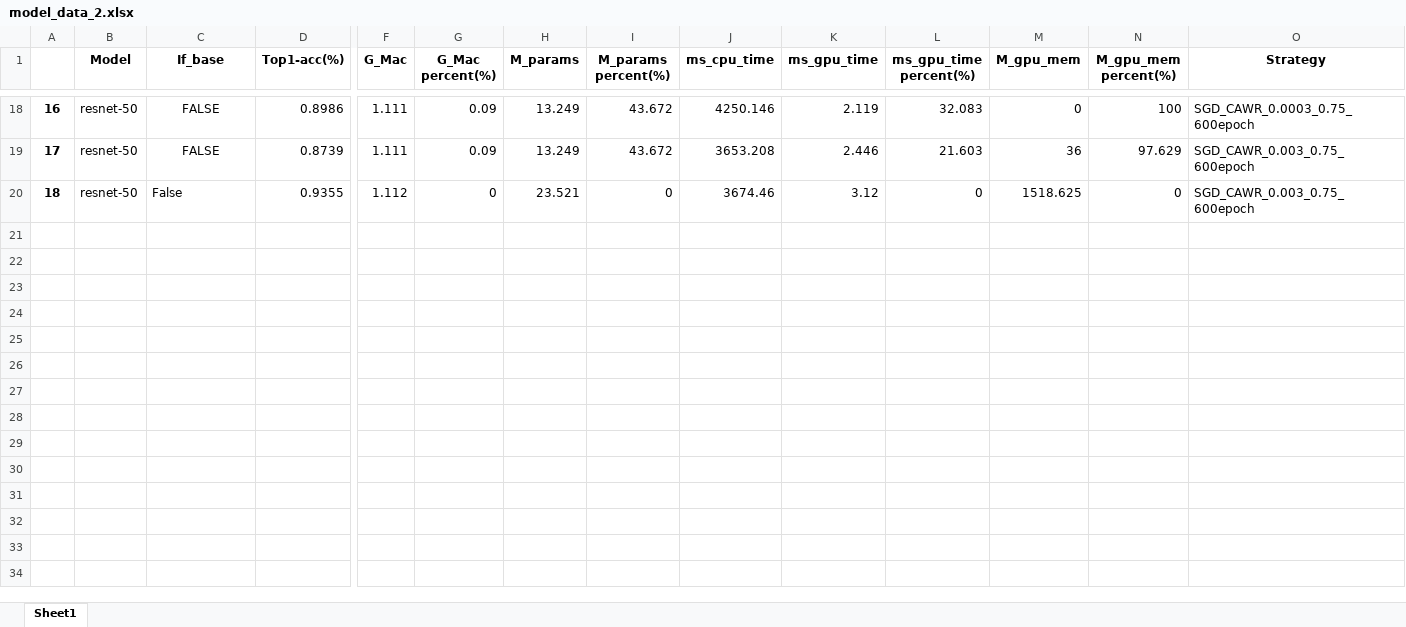
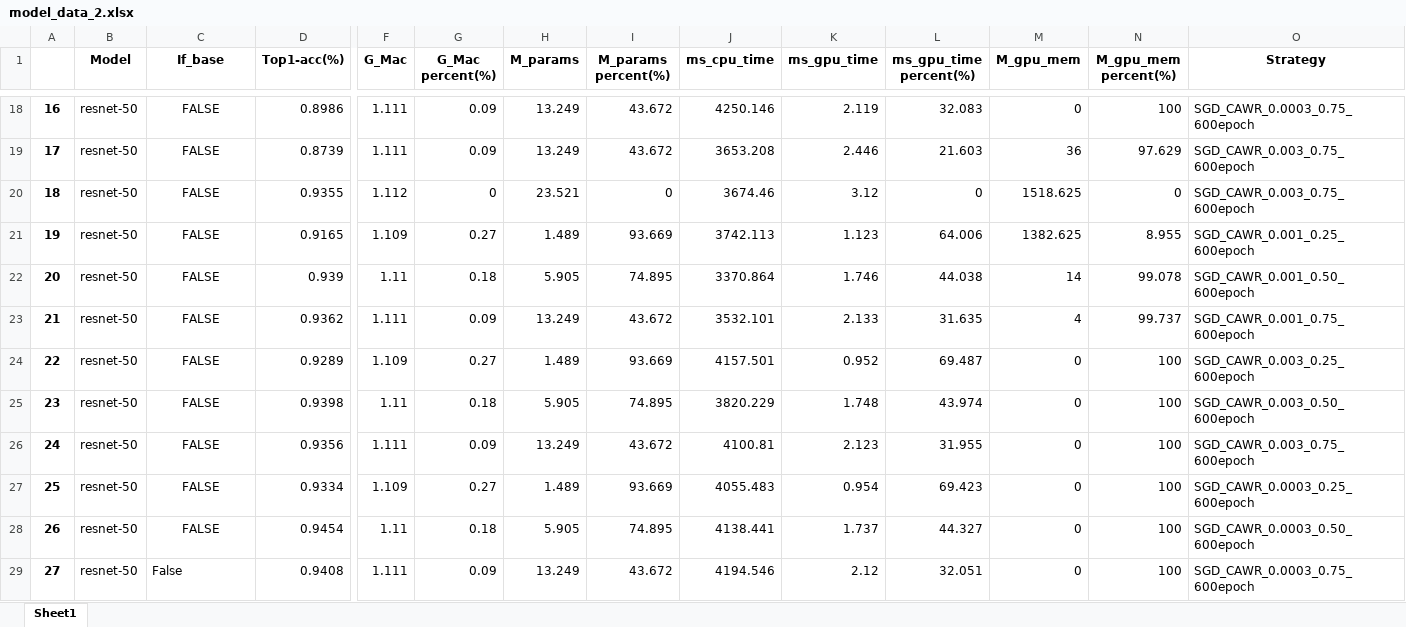
Before and after one commit to bobenxia/My_Pruning, an Excel workbook: model_data_2.xlsx, sheet Sheet1, drawn as a sheet; only a part is shown, gaps mark what is left out; values as stored, in another font and other column widths than the file's, no borders; rows hold the shown columns only; the diff names each change by its address in the sheet, - before the commit and + after, or states it on an @@ line.

```diff
--- a/model_data_2.xlsx (sheet Sheet1)
+++ b/model_data_2.xlsx (sheet Sheet1)
-C20 (If_base): False
+C20 (If_base): FALSE
-C20 alignment: left
+C20 alignment: center
+row 21: 19 | resnet-50 | FALSE | 0.9165 | 1.109 | 0.27 | 1.489 | 93.669 | 3742.113 | 1.123 | 64.006 | 1382.625 | 8.955 | SGD_CAWR_0.001_0.25_600epoch
+row 22: 20 | resnet-50 | FALSE | 0.939 | 1.11 | 0.18 | 5.905 | 74.895 | 3370.864 | 1.746 | 44.038 | 14 | 99.078 | SGD_CAWR_0.001_0.50_600epoch
+row 23: 21 | resnet-50 | FALSE | 0.9362 | 1.111 | 0.09 | 13.249 | 43.672 | 3532.101 | 2.133 | 31.635 | 4 | 99.737 | SGD_CAWR_0.001_0.75_600epoch
+row 24: 22 | resnet-50 | FALSE | 0.9289 | 1.109 | 0.27 | 1.489 | 93.669 | 4157.501 | 0.952 | 69.487 | 0 | 100 | SGD_CAWR_0.003_0.25_600epoch
+row 25: 23 | resnet-50 | FALSE | 0.9398 | 1.11 | 0.18 | 5.905 | 74.895 | 3820.229 | 1.748 | 43.974 | 0 | 100 | SGD_CAWR_0.003_0.50_600epoch
+row 26: 24 | resnet-50 | FALSE | 0.9356 | 1.111 | 0.09 | 13.249 | 43.672 | 4100.81 | 2.123 | 31.955 | 0 | 100 | SGD_CAWR_0.003_0.75_600epoch
+row 27: 25 | resnet-50 | FALSE | 0.9334 | 1.109 | 0.27 | 1.489 | 93.669 | 4055.483 | 0.954 | 69.423 | 0 | 100 | SGD_CAWR_0.0003_0.25_600epoch
+row 28: 26 | resnet-50 | FALSE | 0.9454 | 1.11 | 0.18 | 5.905 | 74.895 | 4138.441 | 1.737 | 44.327 | 0 | 100 | SGD_CAWR_0.0003_0.50_600epoch
+row 29: 27 | resnet-50 | False | 0.9408 | 1.111 | 0.09 | 13.249 | 43.672 | 4194.546 | 2.12 | 32.051 | 0 | 100 | SGD_CAWR_0.0003_0.75_600epoch
```
Also changed, not shown: 9 other files.
